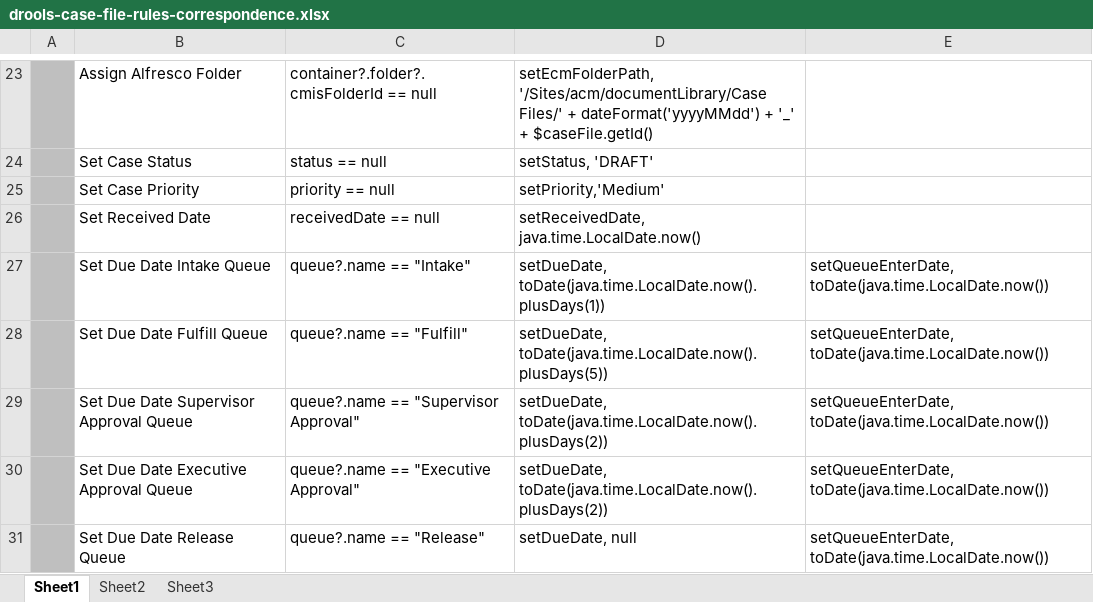
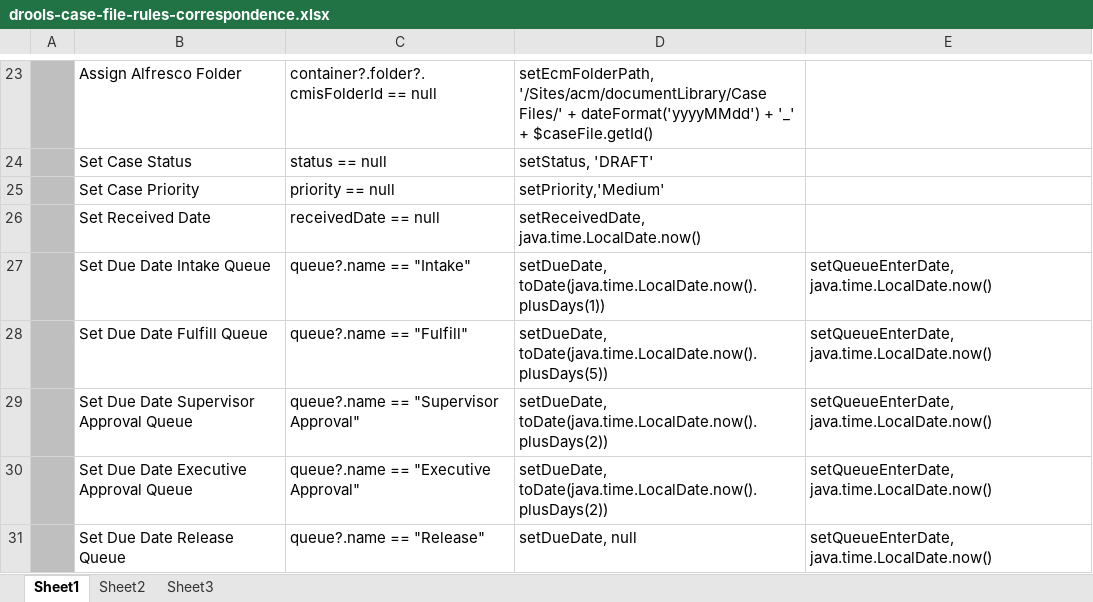
Before and after one commit to bcgov/.arkcase-employee-relations, an Excel workbook: acm/rules/drools-case-file-rules-correspondence.xlsx, sheet Sheet1, drawn as a sheet; only a part is shown, gaps mark what is left out; values as stored, in another font and other column widths than the file's, no borders; the diff names each change by its address in the sheet, - before the commit and + after, or states it on an @@ line.

Commit message:
Fixing rules with LocalDate problem

```diff
--- a/acm/rules/drools-case-file-rules-correspondence.xlsx (sheet Sheet1)
+++ b/acm/rules/drools-case-file-rules-correspondence.xlsx (sheet Sheet1)
-E27:E31: setQueueEnterDate, toDate(java.time.LocalDate.now())
+E27:E31: setQueueEnterDate, java.time.LocalDate.now()
```
Also changed, not shown: 1 other file.
